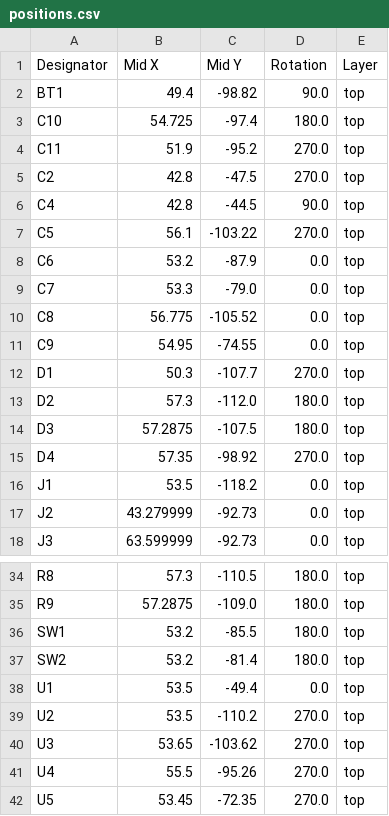
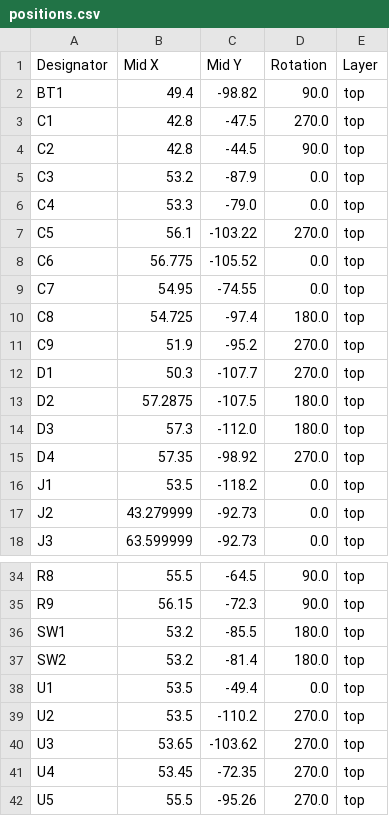
Before and after one commit to JavSalv/ESP32-S3-Stick, a CSV file: production/positions.csv, drawn as a sheet; only a part is shown, gaps mark what is left out; removed rows and columns are numbered as before the commit, all else as after; the diff covers the shown part only; the diff names each change by its address in the sheet, - before the commit and + after, or states it on an @@ line.

```diff
--- a/production/positions.csv
+++ b/production/positions.csv
-row 3: C10 | 54.725 | -97.4 | 180.0 | top
-row 4: C11 | 51.9 | -95.2 | 270.0 | top
+row 3: C1 | 42.8 | -47.5 | 270.0 | top
-C4 (Mid Y): -47.5
+C4 (Mid Y): -44.5
-D4 (Rotation): 270.0
+D4 (Rotation): 90.0
+row 5: C3 | 53.2 | -87.9 | 0.0 | top
-B6 (Mid X): 42.8
+B6 (Mid X): 53.3
-C6 (Mid Y): -44.5
+C6 (Mid Y): -79.0
-D6 (Rotation): 90.0
+D6 (Rotation): 0.0
-B8 (Mid X): 53.2
+B8 (Mid X): 56.775
-C8 (Mid Y): -87.9
+C8 (Mid Y): -105.52
-B9 (Mid X): 53.3
+B9 (Mid X): 54.95
-C9 (Mid Y): -79.0
+C9 (Mid Y): -74.55
-B10 (Mid X): 56.775
+B10 (Mid X): 54.725
-C10 (Mid Y): -105.52
+C10 (Mid Y): -97.4
-D10 (Rotation): 0.0
+D10 (Rotation): 180.0
-B11 (Mid X): 54.95
+B11 (Mid X): 51.9
-C11 (Mid Y): -74.55
+C11 (Mid Y): -95.2
-D11 (Rotation): 0.0
+D11 (Rotation): 270.0
-B13 (Mid X): 57.3
+B13 (Mid X): 57.2875
-C13 (Mid Y): -112.0
+C13 (Mid Y): -107.5
-B14 (Mid X): 57.2875
+B14 (Mid X): 57.3
-C14 (Mid Y): -107.5
+C14 (Mid Y): -112.0
-B34 (Mid X): 57.3
+B34 (Mid X): 55.5
-C34 (Mid Y): -110.5
+C34 (Mid Y): -64.5
-D34:D35 (Rotation): 180.0
+D34:D35 (Rotation): 90.0
-B35 (Mid X): 57.2875
+B35 (Mid X): 56.15
-C35 (Mid Y): -109.0
+C35 (Mid Y): -72.3
-B41 (Mid X): 55.5
+B41 (Mid X): 53.45
-C41 (Mid Y): -95.26
+C41 (Mid Y): -72.35
-B42 (Mid X): 53.45
+B42 (Mid X): 55.5
-C42 (Mid Y): -72.35
+C42 (Mid Y): -95.26
```
Also changed, not shown: 1 added row, 1 removed row and 28 edited cells elsewhere in this file, production/designators.csv, 19 other files.
